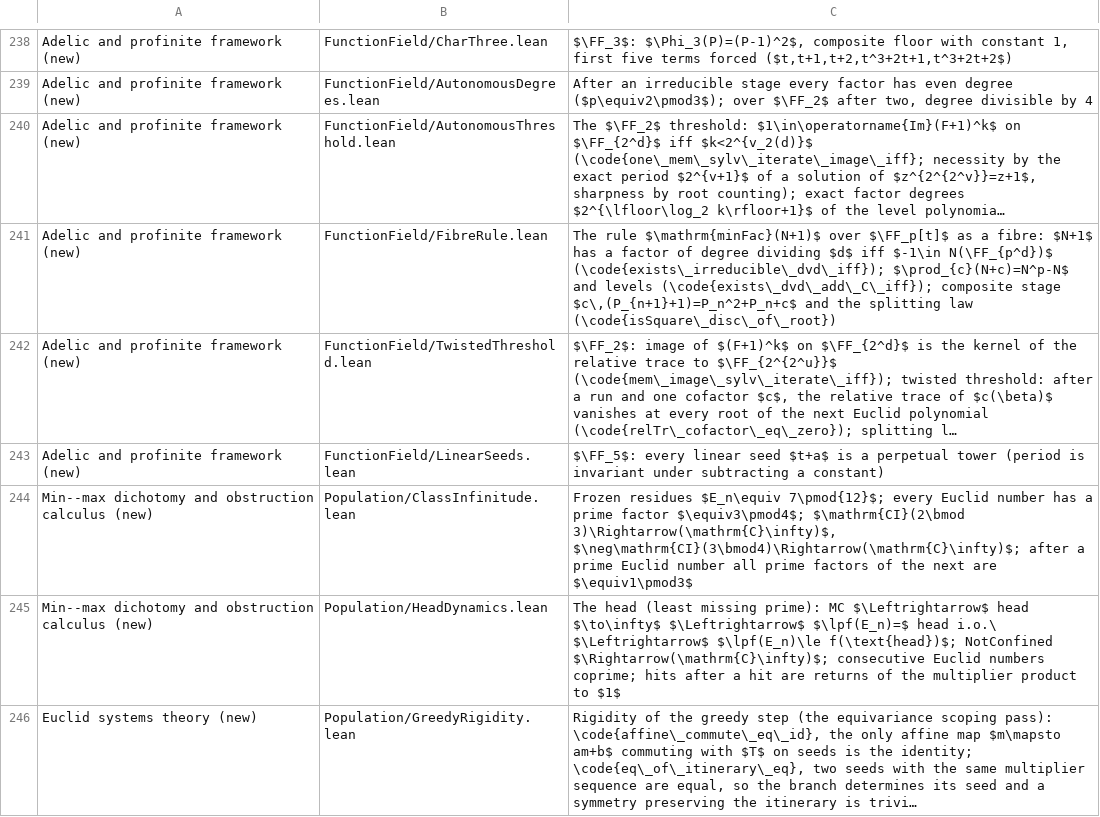
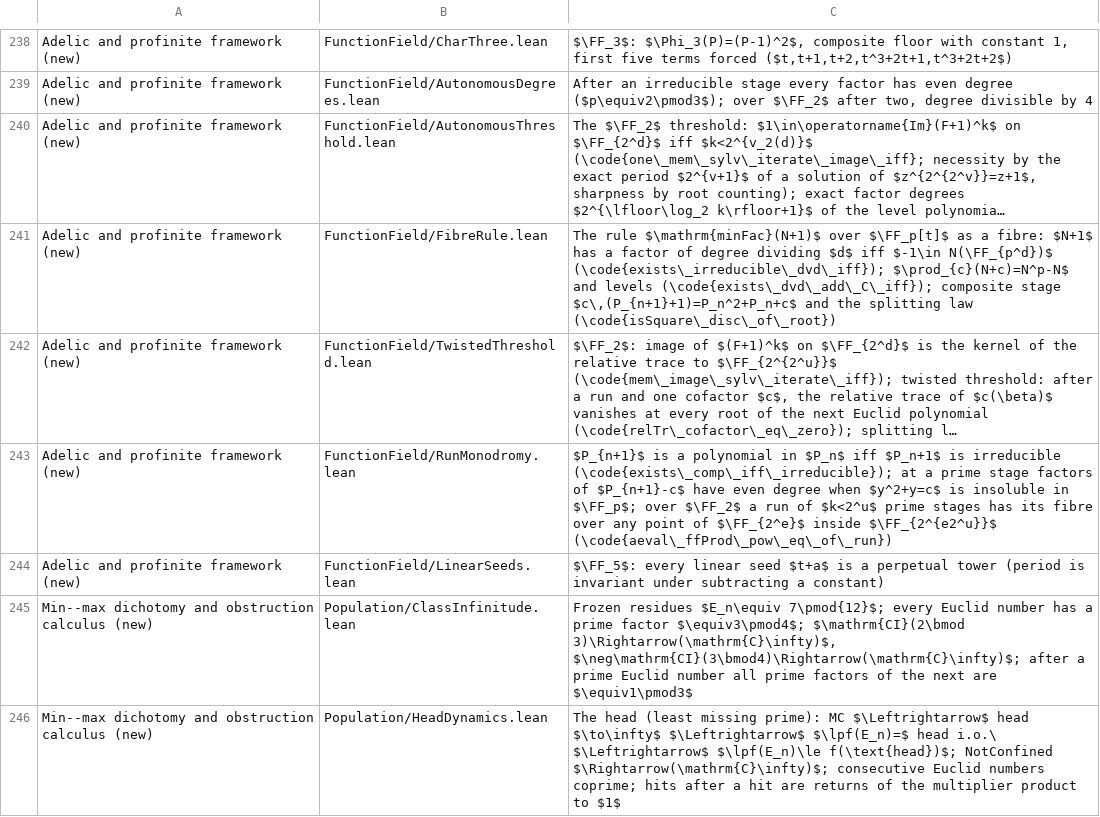
Before and after one commit to marcellop71/EM, a TSV file: tools/codebase_table.tsv, drawn as a sheet; only a part is shown, gaps mark what is left out; the shorter side is filled out with more unchanged rows; long unchanged cells end in …; the diff names each change by its address in the sheet, - before the commit and + after, or states it on an @@ line.

```diff
--- a/tools/codebase_table.tsv
+++ b/tools/codebase_table.tsv
+row 243: Adelic and profinite framework (new) | FunctionField/RunMonodromy.lean | $P_{n+1}$ is a polynomial in $P_n$ iff $P_n+1$ is irreducible (\code{exists\_comp\_iff\_irreducible}); at a prime stage factors of $P_{n+1}-c$ have even degree when $y^2+y=c$ is insoluble in $\FF_p$; over $\FF_2$ a run of $k<2^u$ prime stages has its fibre over any point of $\FF_{2^e}$ inside $\FF_{2^{e2^u}}$ (\code{aeval\_ffProd\_pow\_eq\_of\_run})
```
Also changed, not shown: 5 other files.
